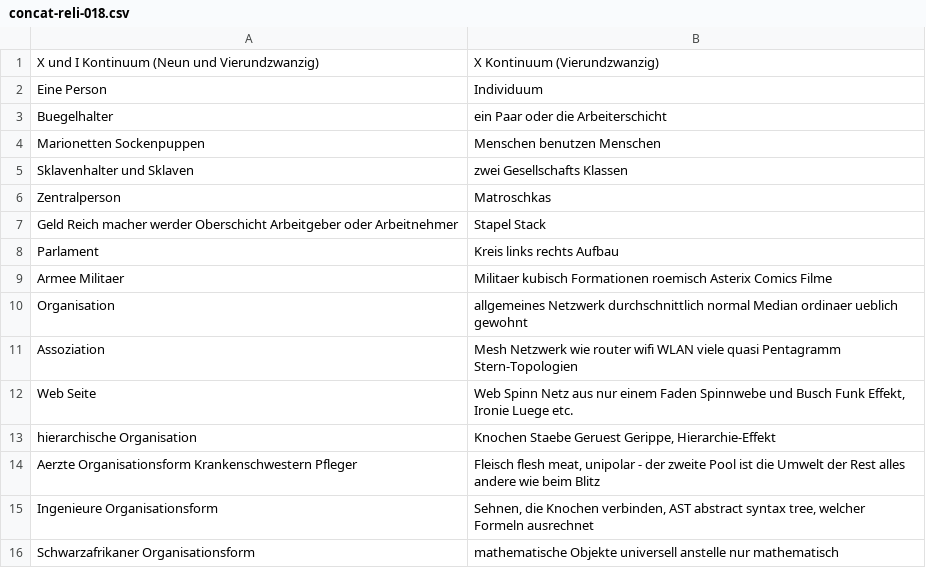
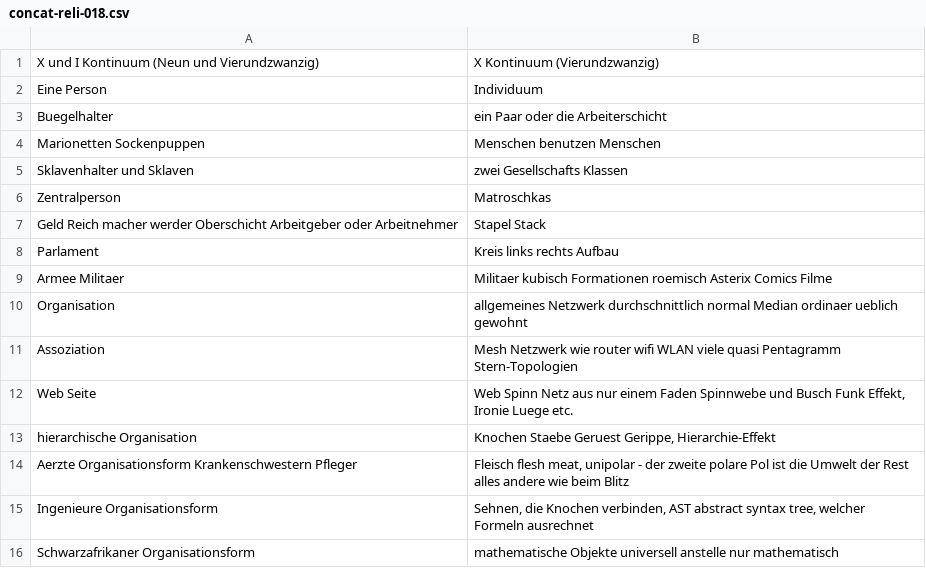
Before and after one commit to githubuser2000/todel-git-dir-fuerUbergangsFiles, a CSV file: concat-reli-018.csv, drawn as a sheet.

Commit message:
txt

```diff
--- a/concat-reli-018.csv
+++ b/concat-reli-018.csv
@@ -13,3 +13,3 @@ Web Seite;Web Spinn Netz aus nur einem Faden Spinnwebe und Busch Funk Effekt, Ir
 hierarchische Organisation;"Knochen Staebe Geruest Gerippe, Hierarchie-Effekt"
-Aerzte Organisationsform Krankenschwestern Pfleger;"Fleisch flesh meat, unipolar - der zweite Pool ist die Umwelt der Rest alles andere wie beim Blitz"
+Aerzte Organisationsform Krankenschwestern Pfleger;"Fleisch flesh meat, unipolar - der zweite polare Pol ist die Umwelt der Rest alles andere wie beim Blitz"
 Ingenieure Organisationsform;"Sehnen, die Knochen verbinden, AST abstract syntax tree, welcher Formeln ausrechnet"
```
